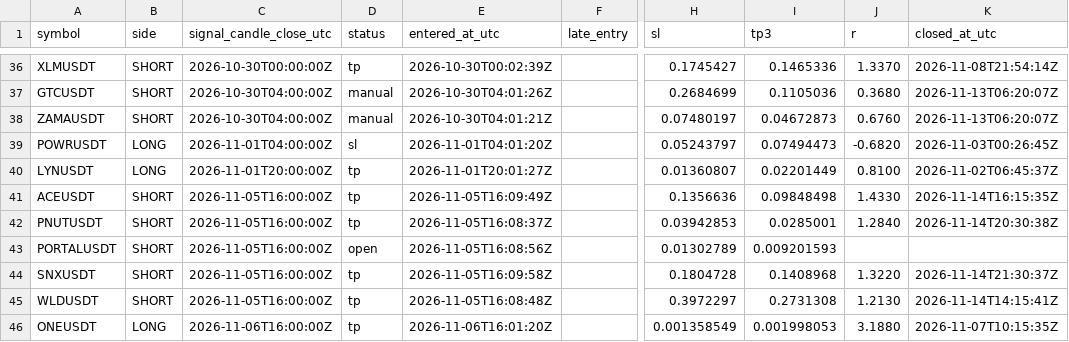
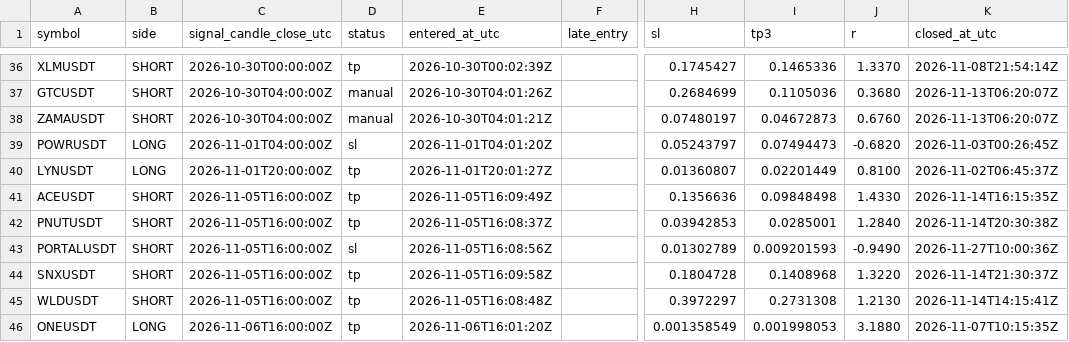
Before and after one commit to SMT-Signals/smt-signals.github.io, a CSV file: data/signals.csv, drawn as a sheet; only a part is shown, gaps mark what is left out; the diff names each change by its address in the sheet, - before the commit and + after, or states it on an @@ line.

Commit message:
update 2026-11-27 19:30 (UTC+7): 77 signals, 58 closed, +45.49R

```diff
--- a/data/signals.csv
+++ b/data/signals.csv
-D43 (status): open
+D43 (status): sl
-J43 (r): (empty)
+J43 (r): -0.9490
-K43 (closed_at_utc): (empty)
+K43 (closed_at_utc): 2026-11-27T10:00:36Z
```
Also changed, not shown: 10 other files.
